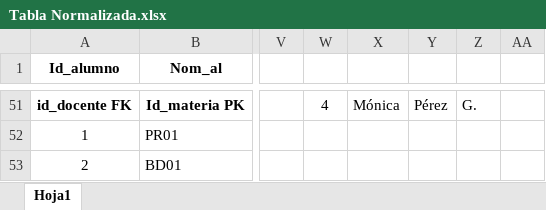
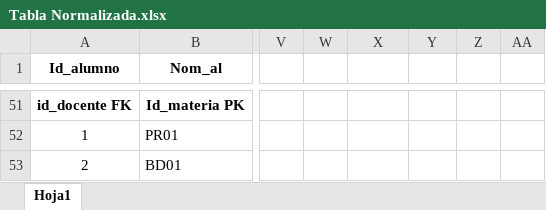
Before and after one commit to MustySix66/MaterialEscolar, an Excel workbook: BD/Tabla Normalizada.xlsx, sheet Hoja1, drawn as a sheet; only a part is shown, gaps mark what is left out; values as stored, in another font and other column widths than the file's, no borders; the diff covers the shown part only; the diff names each change by its address in the sheet, - before the commit and + after, or states it on an @@ line.

```diff
--- a/BD/Tabla Normalizada.xlsx (sheet Hoja1)
+++ b/BD/Tabla Normalizada.xlsx (sheet Hoja1)
-W51: 4
+W51: (empty)
-X51: Mónica
+X51: (empty)
-Y51: Pérez
+Y51: (empty)
-Z51: G.
+Z51: (empty)
```
Also changed, not shown: 14 added rows, 3 removed rows, 36 edited cells and cell formats elsewhere in this sheet, 2 other files.
